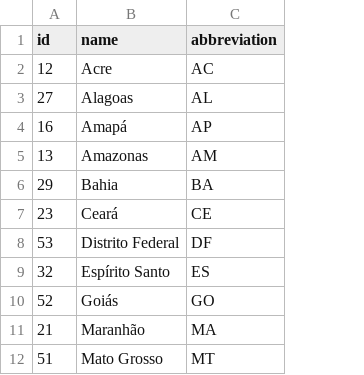
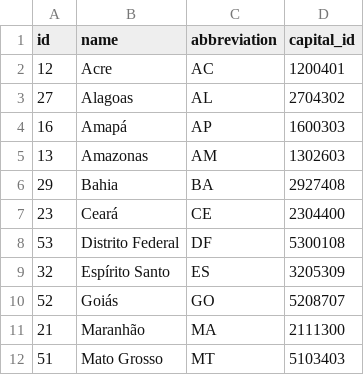
Before and after one commit to edersoares/brazilian, a CSV file: database/data/brazilian-states.csv, drawn as a sheet; only a part is shown; the diff names each change by its address in the sheet, - before the commit and + after, or states it on an @@ line.

Commit message:
Includes capital cities in data

```diff
--- a/database/data/brazilian-states.csv
+++ b/database/data/brazilian-states.csv
+column D (capital_id), rows 2-12: 1200401 | 2704302 | 1600303 | 1302603 | 2927408 | 2304400 | 5300108 | 3205309 | 5208707 | 2111300 | 5103403
```
Also changed, not shown: 2 other files.
